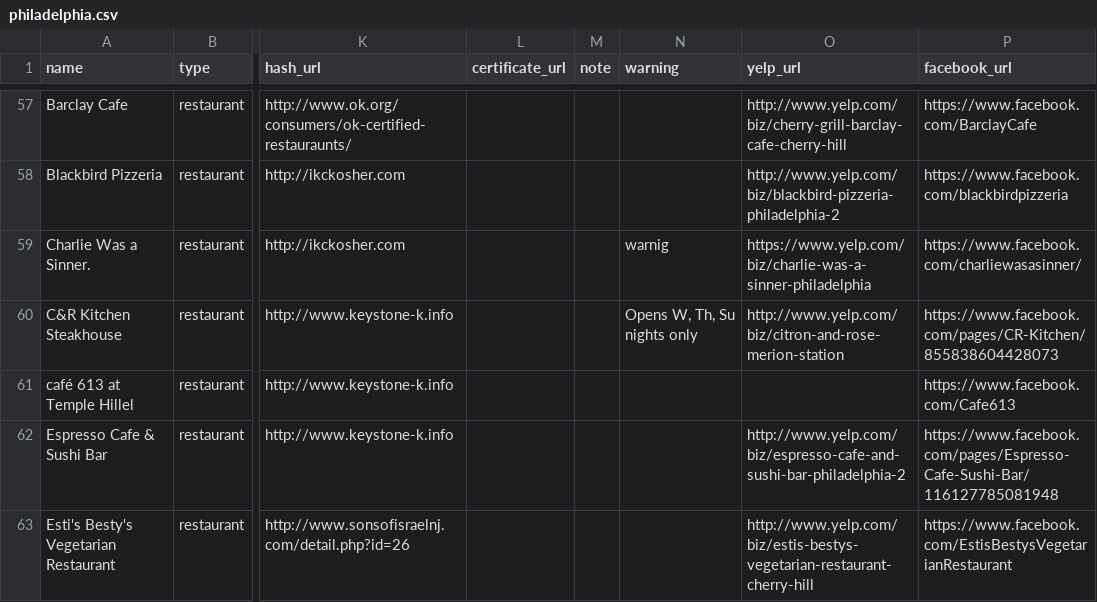
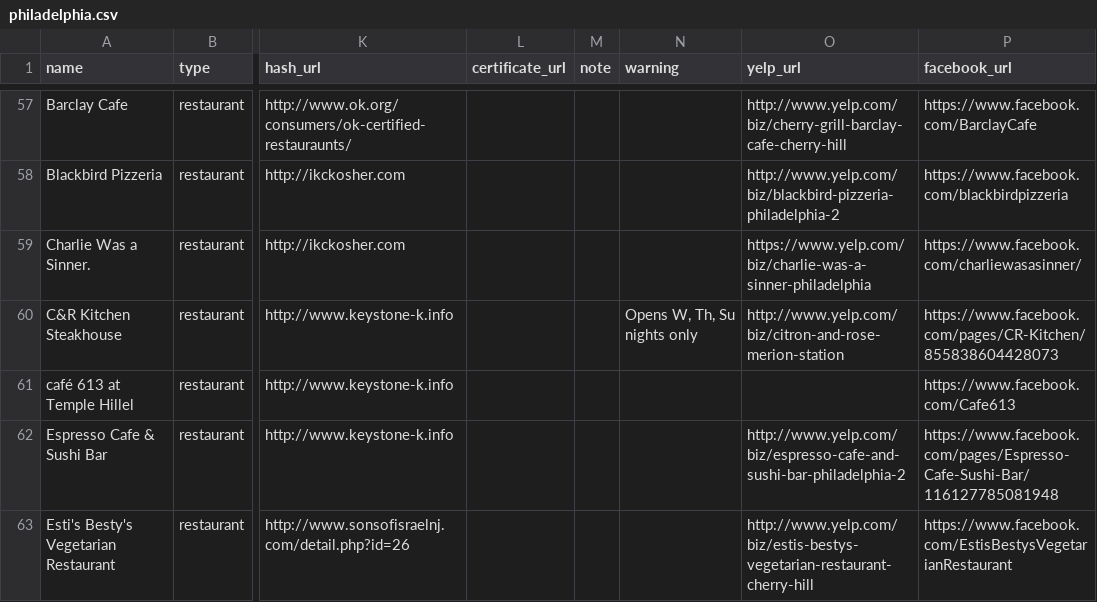
Before and after one commit to mekorhabracha/mekorhabracha.github.io, a CSV file: _data/philadelphia.csv, drawn as a sheet; only a part is shown, gaps mark what is left out; the diff names each change by its address in the sheet, - before the commit and + after, or states it on an @@ line.

Commit message:
Update philadelphia.csv

```diff
--- a/_data/philadelphia.csv
+++ b/_data/philadelphia.csv
-N59 (warning): warnig
+N59 (warning): (empty)
```
